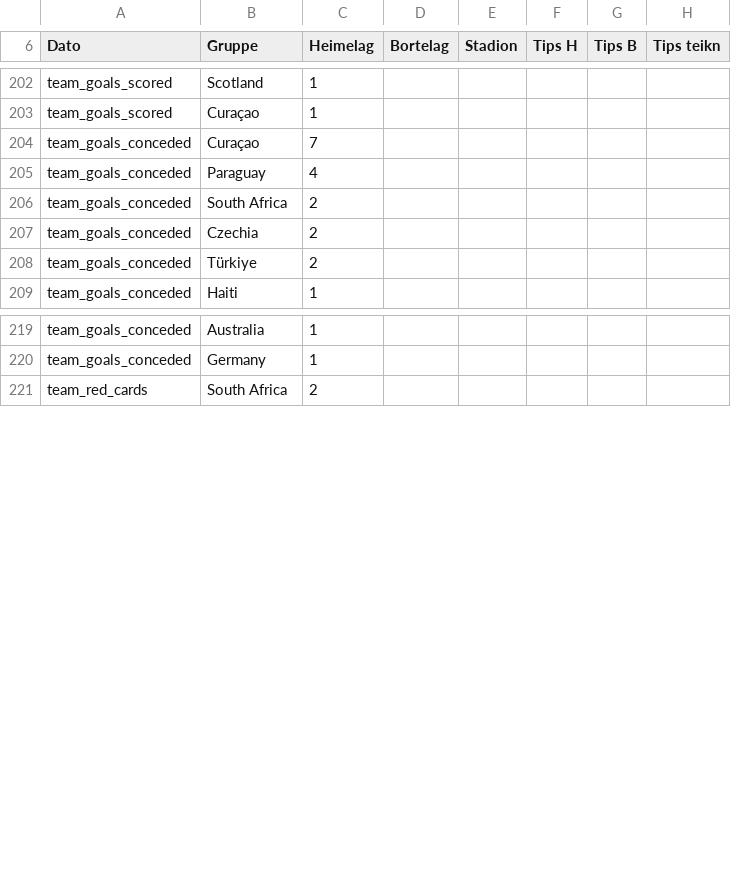
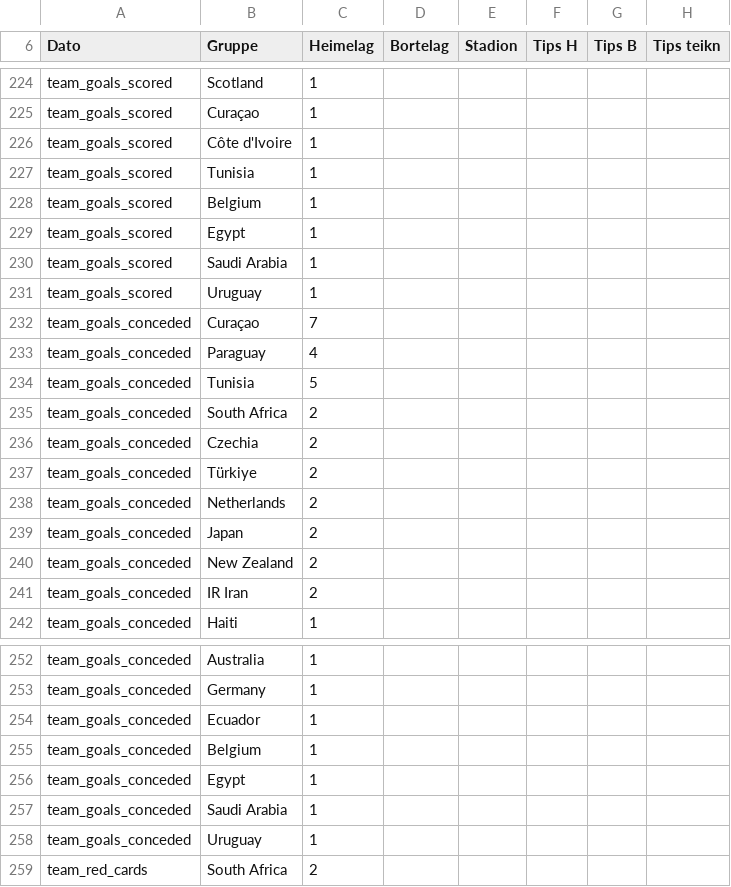
Before and after one commit to Kjetle/VM-konkurransen, a CSV file: Final/VM 2026 - konkurranse - Fasit.csv, drawn as a sheet; only a part is shown, gaps mark what is left out; the diff covers the shown part only; the diff names each change by its address in the sheet, - before the commit and + after, or states it on an @@ line.

```diff
--- a/Final/VM 2026 - konkurranse - Fasit.csv
+++ b/Final/VM 2026 - konkurranse - Fasit.csv
+row 226: team_goals_scored | Côte d'Ivoire | 1
+row 227: team_goals_scored | Tunisia | 1
+row 228: team_goals_scored | Belgium | 1
+row 229: team_goals_scored | Egypt | 1
+row 230: team_goals_scored | Saudi Arabia | 1
+row 231: team_goals_scored | Uruguay | 1
+row 234: team_goals_conceded | Tunisia | 5
+row 238: team_goals_conceded | Netherlands | 2
+row 239: team_goals_conceded | Japan | 2
+row 240: team_goals_conceded | New Zealand | 2
+row 241: team_goals_conceded | IR Iran | 2
+row 254: team_goals_conceded | Ecuador | 1
+row 255: team_goals_conceded | Belgium | 1
+row 256: team_goals_conceded | Egypt | 1
+row 257: team_goals_conceded | Saudi Arabia | 1
+row 258: team_goals_conceded | Uruguay | 1
```
Also changed, not shown: 22 added rows and 21 edited cells elsewhere in this file.
